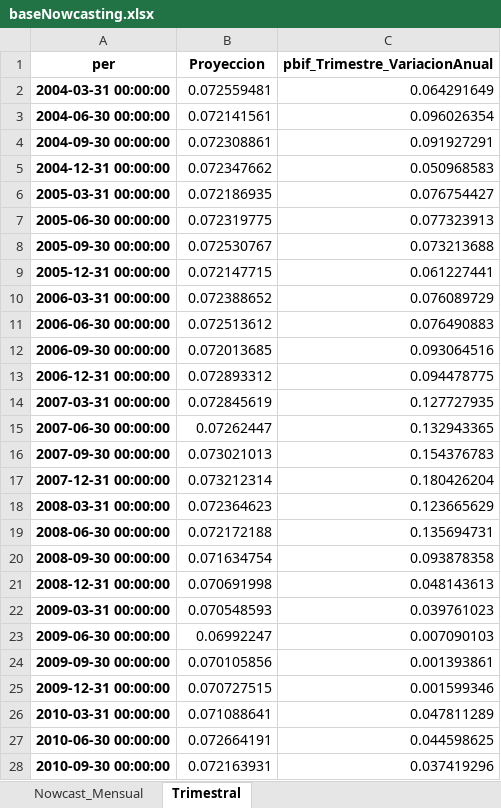
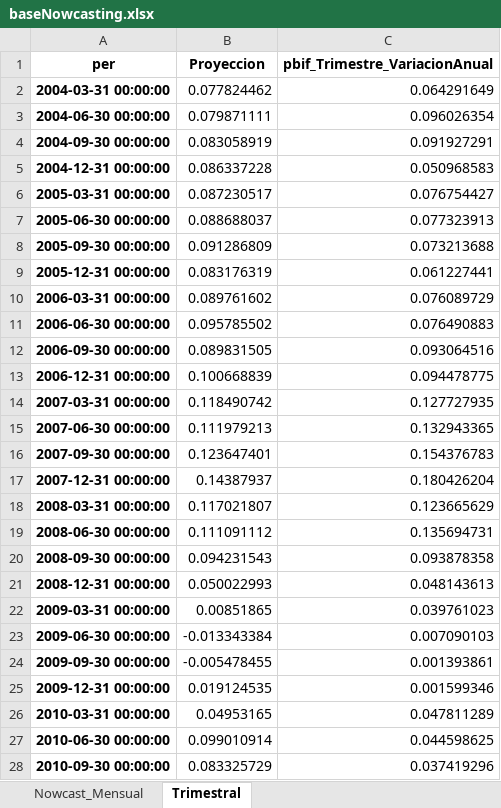
Before and after one commit to ApoyoAnalytics/PIBNowcast, an Excel workbook: resultados/baseNowcasting.xlsx, sheet Trimestral, drawn as a sheet; only a part is shown; values as stored, in another font and other column widths than the file's, no borders; the diff covers the shown part only; the diff names each change by its address in the sheet, - before the commit and + after, or states it on an @@ line.

```diff
--- a/resultados/baseNowcasting.xlsx (sheet Trimestral)
+++ b/resultados/baseNowcasting.xlsx (sheet Trimestral)
-B2 (Proyeccion): 0.072559481
+B2 (Proyeccion): 0.077824462
-B3 (Proyeccion): 0.072141561
+B3 (Proyeccion): 0.079871111
-B4 (Proyeccion): 0.072308861
+B4 (Proyeccion): 0.083058919
-B5 (Proyeccion): 0.072347662
+B5 (Proyeccion): 0.086337228
-B6 (Proyeccion): 0.072186935
+B6 (Proyeccion): 0.087230517
-B7 (Proyeccion): 0.072319775
+B7 (Proyeccion): 0.088688037
-B8 (Proyeccion): 0.072530767
+B8 (Proyeccion): 0.091286809
-B9 (Proyeccion): 0.072147715
+B9 (Proyeccion): 0.083176319
-B10 (Proyeccion): 0.072388652
+B10 (Proyeccion): 0.089761602
-B11 (Proyeccion): 0.072513612
+B11 (Proyeccion): 0.095785502
-B12 (Proyeccion): 0.072013685
+B12 (Proyeccion): 0.089831505
-B13 (Proyeccion): 0.072893312
+B13 (Proyeccion): 0.100668839
-B14 (Proyeccion): 0.072845619
+B14 (Proyeccion): 0.118490742
-B15 (Proyeccion): 0.07262447
+B15 (Proyeccion): 0.111979213
-B16 (Proyeccion): 0.073021013
+B16 (Proyeccion): 0.123647401
-B17 (Proyeccion): 0.073212314
+B17 (Proyeccion): 0.14387937
-B18 (Proyeccion): 0.072364623
+B18 (Proyeccion): 0.117021807
-B19 (Proyeccion): 0.072172188
+B19 (Proyeccion): 0.111091112
-B20 (Proyeccion): 0.071634754
+B20 (Proyeccion): 0.094231543
-B21 (Proyeccion): 0.070691998
+B21 (Proyeccion): 0.050022993
-B22 (Proyeccion): 0.070548593
+B22 (Proyeccion): 0.00851865
-B23 (Proyeccion): 0.06992247
+B23 (Proyeccion): -0.013343384
-B24 (Proyeccion): 0.070105856
+B24 (Proyeccion): -0.005478455
-B25 (Proyeccion): 0.070727515
+B25 (Proyeccion): 0.019124535
-B26 (Proyeccion): 0.071088641
+B26 (Proyeccion): 0.04953165
-B27 (Proyeccion): 0.072664191
+B27 (Proyeccion): 0.099010914
-B28 (Proyeccion): 0.072163931
+B28 (Proyeccion): 0.083325729
```
Also changed, not shown: 2 added rows and 37 edited cells elsewhere in this sheet, sheet Nowcast_Mensual, model_interpol/ModelosKalman.xlsx, 8 other files.
